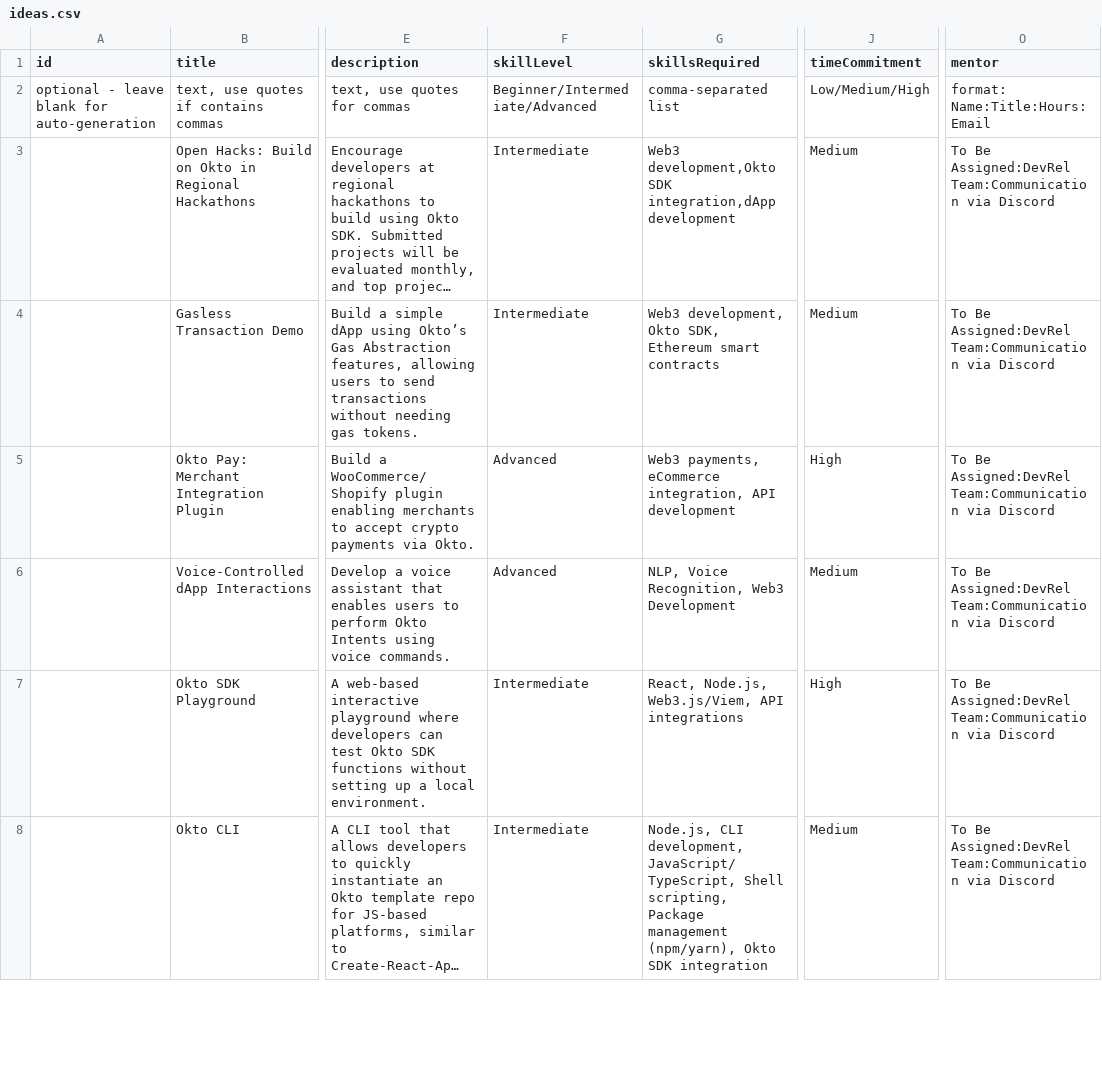
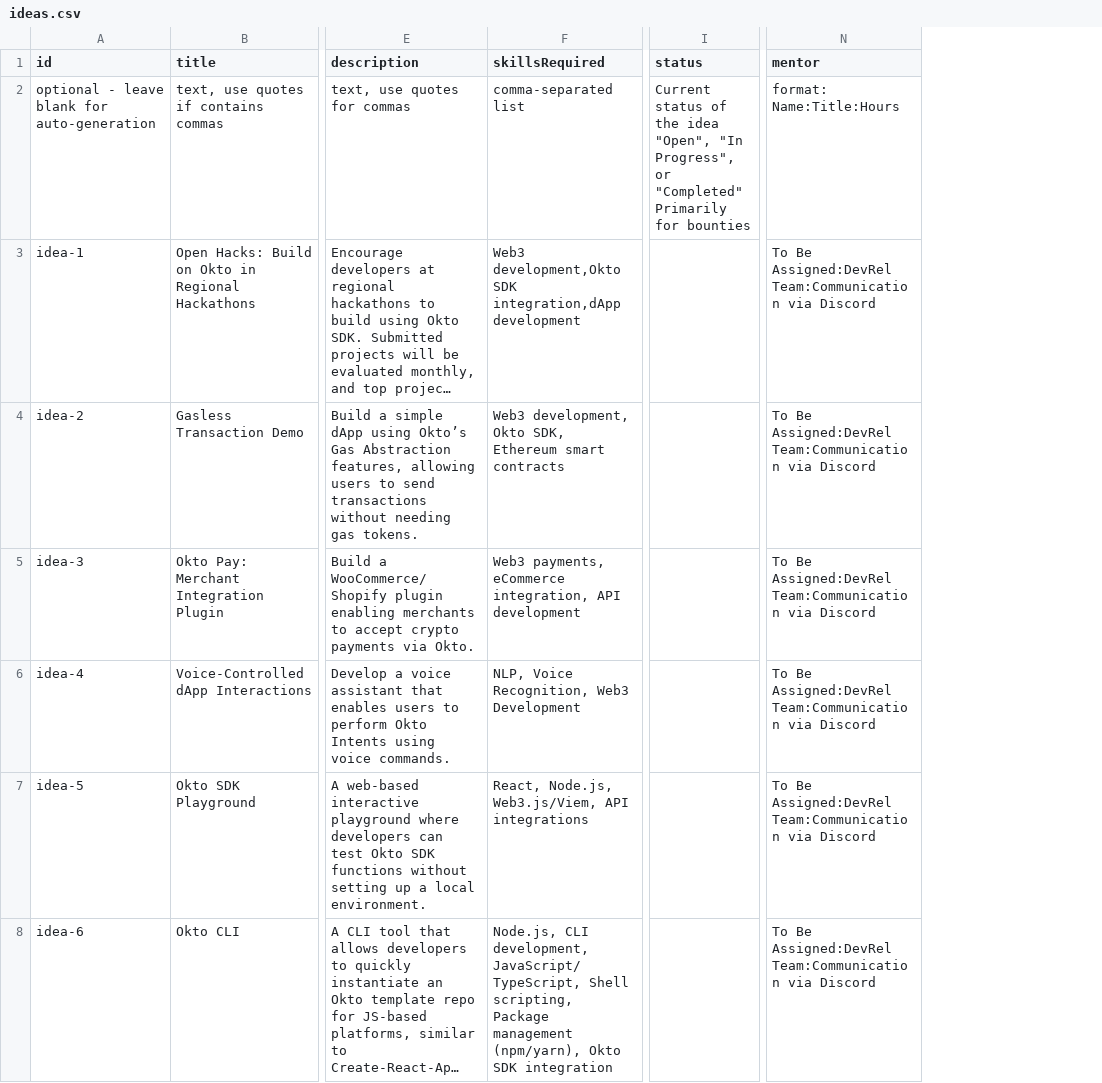
Before and after one commit to okto-hq/okto-sdk-docs-v2, a CSV file: public/data/ideas.csv, drawn as a sheet; only a part is shown, gaps mark what is left out; long unchanged cells end in …; removed rows and columns are numbered as before the commit, all else as after; ↵ is a line break in a cell; the diff covers the shown part only; the diff names each change by its address in the sheet, - before the commit and + after, or states it on an @@ line.

```diff
--- a/public/data/ideas.csv
+++ b/public/data/ideas.csv
-column F (skillLevel), rows 2-8: Beginner/Intermediate/Advanced | Intermediate | Intermediate | Advanced | Advanced | Intermediate | Intermediate
-column J (timeCommitment), rows 2-8: Low/Medium/High | Medium | Medium | High | Medium | High | Medium
+column I (status), row 2: Current status of the idea ↵ "Open", "In Progress", or "Completed" ↵ Primarily for bounties
-N2 (mentor): format: Name:Title:Hours:Email
+N2 (mentor): format: Name:Title:Hours
-A3 (id): (empty)
+A3 (id): idea-1
-A4 (id): (empty)
+A4 (id): idea-2
-A5 (id): (empty)
+A5 (id): idea-3
-A6 (id): (empty)
+A6 (id): idea-4
-A7 (id): (empty)
+A7 (id): idea-5
-A8 (id): (empty)
+A8 (id): idea-6
```
Also changed, not shown: 40 added rows and 9 edited cells elsewhere in this file, 6 other files.
